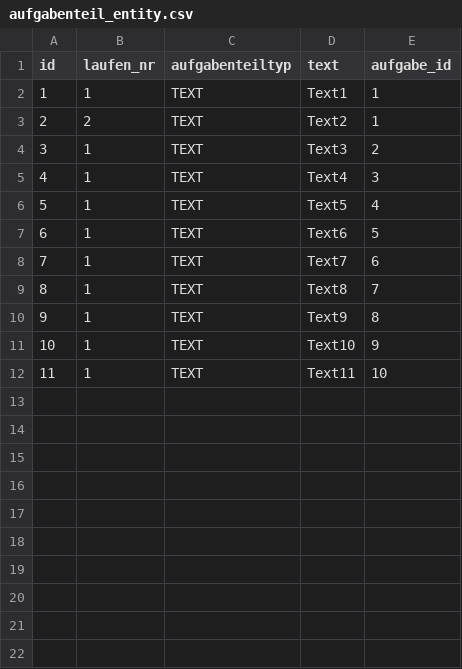
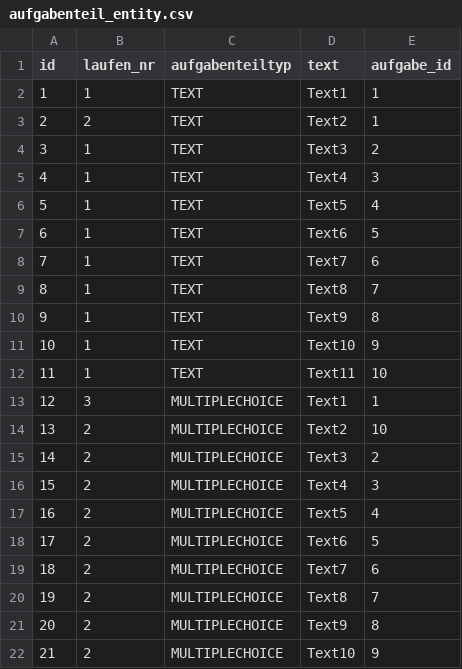
Before and after one commit to timdhbw/lernprogramm, a CSV file: src/main/resources/config/liquibase/fake-data/aufgabenteil_entity.csv, drawn as a sheet; the diff names each change by its address in the sheet, - before the commit and + after, or states it on an @@ line.

```diff
--- a/src/main/resources/config/liquibase/fake-data/aufgabenteil_entity.csv
+++ b/src/main/resources/config/liquibase/fake-data/aufgabenteil_entity.csv
+row 13: 12 | 3 | MULTIPLECHOICE | Text1 | 1
+row 14: 13 | 2 | MULTIPLECHOICE | Text2 | 10
+row 15: 14 | 2 | MULTIPLECHOICE | Text3 | 2
+row 16: 15 | 2 | MULTIPLECHOICE | Text4 | 3
+row 17: 16 | 2 | MULTIPLECHOICE | Text5 | 4
+row 18: 17 | 2 | MULTIPLECHOICE | Text6 | 5
+row 19: 18 | 2 | MULTIPLECHOICE | Text7 | 6
+row 20: 19 | 2 | MULTIPLECHOICE | Text8 | 7
+row 21: 20 | 2 | MULTIPLECHOICE | Text9 | 8
+row 22: 21 | 2 | MULTIPLECHOICE | Text10 | 9
```
Also changed, not shown: src/main/resources/config/liquibase/fake-data/multiple_choice_antwort_entity.csv, 6 other files.
